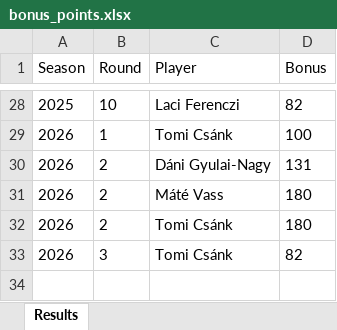
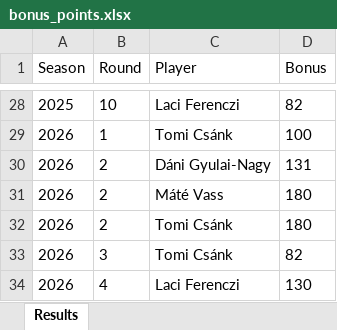
Before and after one commit to material1999/darts-statistics, an Excel workbook: bonus/bonus_points.xlsx, sheet Results, drawn as a sheet; only a part is shown, gaps mark what is left out; values as stored, in another font and other column widths than the file's, no borders; the diff names each change by its address in the sheet, - before the commit and + after, or states it on an @@ line.

Commit message:
added 2026 round 4 results

```diff
--- a/bonus/bonus_points.xlsx (sheet Results)
+++ b/bonus/bonus_points.xlsx (sheet Results)
+row 34: 2026 | 4 | Laci Ferenczi | 130
```
Also changed, not shown: bio/player_bio.xlsx, 1 other file.
